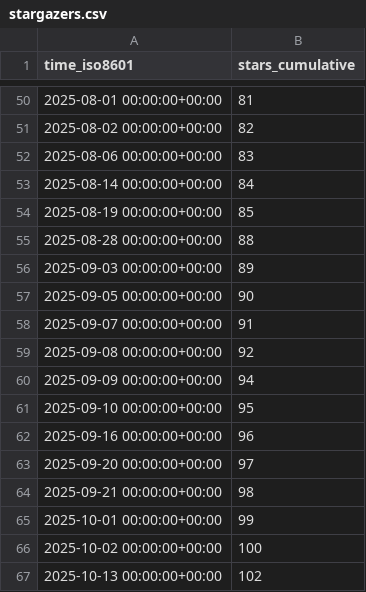
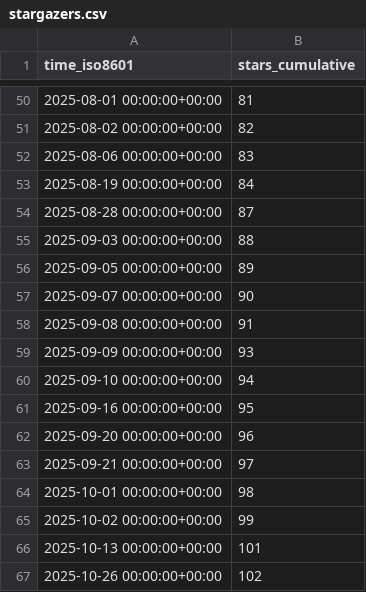
Before and after one commit to alan-turing-institute/autoemulate, a CSV file: alan-turing-institute/autoemulate/ghrs-data/stargazers.csv, drawn as a sheet; only a part is shown, gaps mark what is left out.

```diff
--- a/alan-turing-institute/autoemulate/ghrs-data/stargazers.csv
+++ b/alan-turing-institute/autoemulate/ghrs-data/stargazers.csv
@@ -52,16 +52,16 @@ time_iso8601,stars_cumulative
 2025-08-06 00:00:00+00:00,83
-2025-08-14 00:00:00+00:00,84
-2025-08-19 00:00:00+00:00,85
-2025-08-28 00:00:00+00:00,88
-2025-09-03 00:00:00+00:00,89
-2025-09-05 00:00:00+00:00,90
-2025-09-07 00:00:00+00:00,91
-2025-09-08 00:00:00+00:00,92
-2025-09-09 00:00:00+00:00,94
-2025-09-10 00:00:00+00:00,95
-2025-09-16 00:00:00+00:00,96
-2025-09-20 00:00:00+00:00,97
-2025-09-21 00:00:00+00:00,98
-2025-10-01 00:00:00+00:00,99
-2025-10-02 00:00:00+00:00,100
-2025-10-13 00:00:00+00:00,102
+2025-08-19 00:00:00+00:00,84
+2025-08-28 00:00:00+00:00,87
+2025-09-03 00:00:00+00:00,88
+2025-09-05 00:00:00+00:00,89
+2025-09-07 00:00:00+00:00,90
+2025-09-08 00:00:00+00:00,91
+2025-09-09 00:00:00+00:00,93
+2025-09-10 00:00:00+00:00,94
+2025-09-16 00:00:00+00:00,95
+2025-09-20 00:00:00+00:00,96
+2025-09-21 00:00:00+00:00,97
+2025-10-01 00:00:00+00:00,98
+2025-10-02 00:00:00+00:00,99
+2025-10-13 00:00:00+00:00,101
+2025-10-26 00:00:00+00:00,102
```
